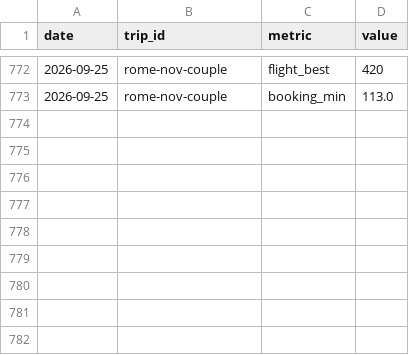
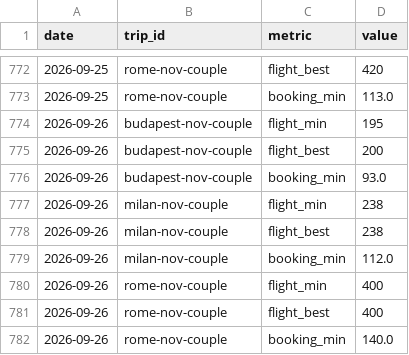
Before and after one commit to pymshadow/travel-tracker, a CSV file: history.csv, drawn as a sheet; only a part is shown, gaps mark what is left out.

```diff
--- a/history.csv
+++ b/history.csv
@@ -773 +773,10 @@ date,trip_id,metric,value
 2026-09-25,rome-nov-couple,booking_min,113.0
+2026-09-26,budapest-nov-couple,flight_min,195
+2026-09-26,budapest-nov-couple,flight_best,200
+2026-09-26,budapest-nov-couple,booking_min,93.0
+2026-09-26,milan-nov-couple,flight_min,238
+2026-09-26,milan-nov-couple,flight_best,238
+2026-09-26,milan-nov-couple,booking_min,112.0
+2026-09-26,rome-nov-couple,flight_min,400
+2026-09-26,rome-nov-couple,flight_best,400
+2026-09-26,rome-nov-couple,booking_min,140.0
```
Also changed, not shown: 3 other files.
